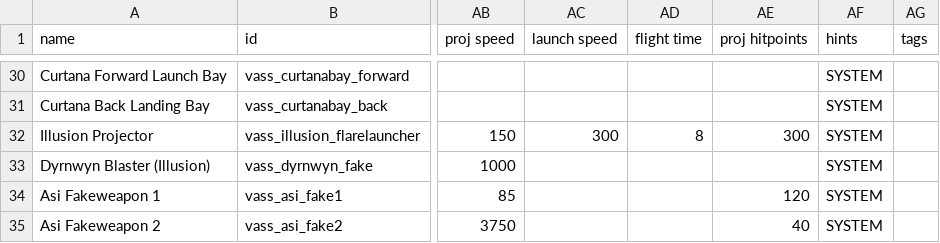
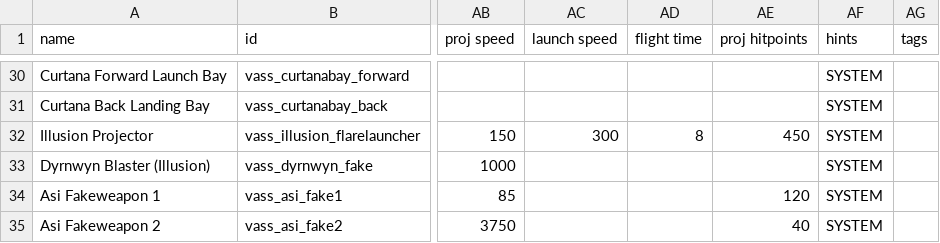
Before and after one commit to Nicke535/the-vass-public, a CSV file: data/weapons/weapon_data.csv, drawn as a sheet; only a part is shown, gaps mark what is left out; the diff names each change by its address in the sheet, - before the commit and + after, or states it on an @@ line.

```diff
--- a/data/weapons/weapon_data.csv
+++ b/data/weapons/weapon_data.csv
-AE32 (proj hitpoints): 300
+AE32 (proj hitpoints): 450
```
Also changed, not shown: data/hulls/ship_data.csv, 9 other files.
